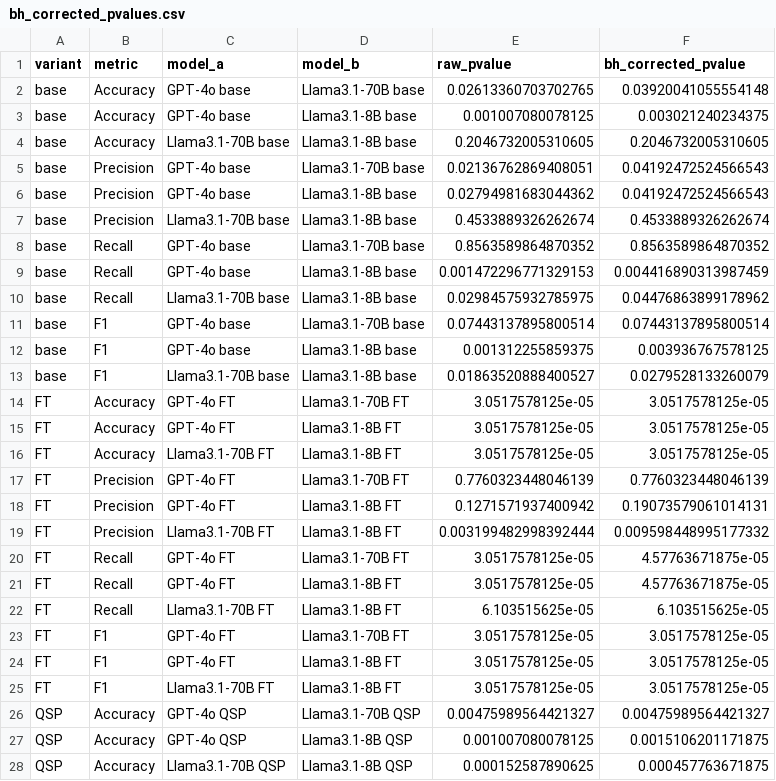
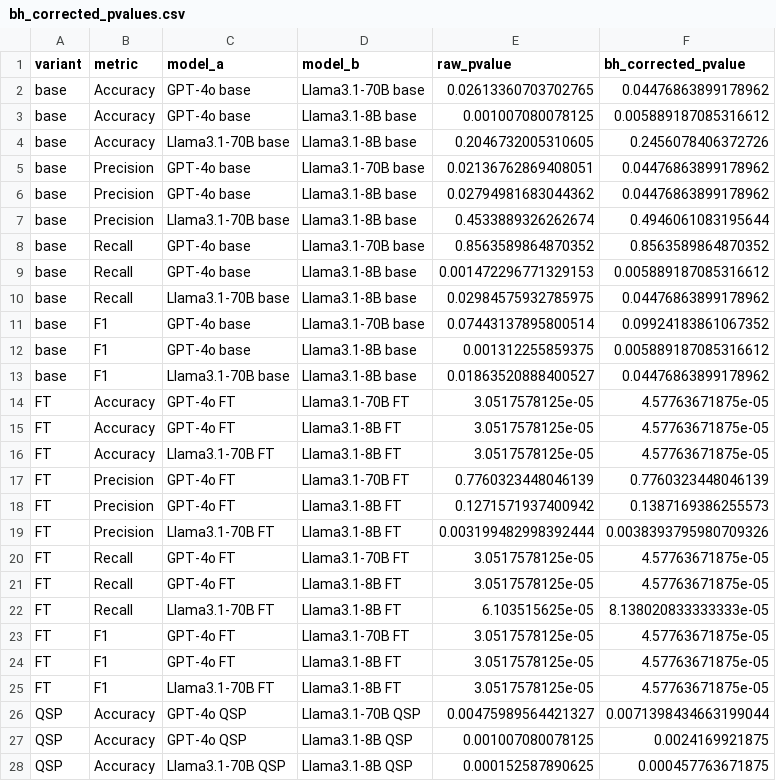
Before and after one commit to hivdb/chat_HIVDB_paper, a CSV file: inter_model_compare/bh_corrected_pvalues.csv, drawn as a sheet; only a part is shown; the diff covers the shown part only.

Commit message:
fix bug, for inter model comparison, should use 3 model 4 metrics for multiple comparison

```diff
--- a/inter_model_compare/bh_corrected_pvalues.csv
+++ b/inter_model_compare/bh_corrected_pvalues.csv
@@ -1,28 +1,28 @@
 variant,metric,model_a,model_b,raw_pvalue,bh_corrected_pvalue
-base,Accuracy,GPT-4o base,Llama3.1-70B base,0.02613360703702765,0.03920041055554148
-base,Accuracy,GPT-4o base,Llama3.1-8B base,0.001007080078125,0.003021240234375
-base,Accuracy,Llama3.1-70B base,Llama3.1-8B base,0.2046732005310605,0.2046732005310605
-base,Precision,GPT-4o base,Llama3.1-70B base,0.02136762869408051,0.04192472524566543
-base,Precision,GPT-4o base,Llama3.1-8B base,0.02794981683044362,0.04192472524566543
-base,Precision,Llama3.1-70B base,Llama3.1-8B base,0.4533889326262674,0.4533889326262674
+base,Accuracy,GPT-4o base,Llama3.1-70B base,0.02613360703702765,0.04476863899178962
+base,Accuracy,GPT-4o base,Llama3.1-8B base,0.001007080078125,0.005889187085316612
+base,Accuracy,Llama3.1-70B base,Llama3.1-8B base,0.2046732005310605,0.2456078406372726
+base,Precision,GPT-4o base,Llama3.1-70B base,0.02136762869408051,0.04476863899178962
+base,Precision,GPT-4o base,Llama3.1-8B base,0.02794981683044362,0.04476863899178962
+base,Precision,Llama3.1-70B base,Llama3.1-8B base,0.4533889326262674,0.4946061083195644
 base,Recall,GPT-4o base,Llama3.1-70B base,0.8563589864870352,0.8563589864870352
-base,Recall,GPT-4o base,Llama3.1-8B base,0.001472296771329153,0.004416890313987459
+base,Recall,GPT-4o base,Llama3.1-8B base,0.001472296771329153,0.005889187085316612
 base,Recall,Llama3.1-70B base,Llama3.1-8B base,0.02984575932785975,0.04476863899178962
-base,F1,GPT-4o base,Llama3.1-70B base,0.07443137895800514,0.07443137895800514
-base,F1,GPT-4o base,Llama3.1-8B base,0.001312255859375,0.003936767578125
-base,F1,Llama3.1-70B base,Llama3.1-8B base,0.01863520888400527,0.0279528133260079
-FT,Accuracy,GPT-4o FT,Llama3.1-70B FT,3.0517578125e-05,3.0517578125e-05
-FT,Accuracy,GPT-4o FT,Llama3.1-8B FT,3.0517578125e-05,3.0517578125e-05
-FT,Accuracy,Llama3.1-70B FT,Llama3.1-8B FT,3.0517578125e-05,3.0517578125e-05
+base,F1,GPT-4o base,Llama3.1-70B base,0.07443137895800514,0.09924183861067352
+base,F1,GPT-4o base,Llama3.1-8B base,0.001312255859375,0.005889187085316612
+base,F1,Llama3.1-70B base,Llama3.1-8B base,0.01863520888400527,0.04476863899178962
+FT,Accuracy,GPT-4o FT,Llama3.1-70B FT,3.0517578125e-05,4.57763671875e-05
+FT,Accuracy,GPT-4o FT,Llama3.1-8B FT,3.0517578125e-05,4.57763671875e-05
+FT,Accuracy,Llama3.1-70B FT,Llama3.1-8B FT,3.0517578125e-05,4.57763671875e-05
 FT,Precision,GPT-4o FT,Llama3.1-70B FT,0.7760323448046139,0.7760323448046139
-FT,Precision,GPT-4o FT,Llama3.1-8B FT,0.1271571937400942,0.19073579061014131
-FT,Precision,Llama3.1-70B FT,Llama3.1-8B FT,0.003199482998392444,0.009598448995177332
+FT,Precision,GPT-4o FT,Llama3.1-8B FT,0.1271571937400942,0.1387169386255573
+FT,Precision,Llama3.1-70B FT,Llama3.1-8B FT,0.003199482998392444,0.0038393795980709326
 FT,Recall,GPT-4o FT,Llama3.1-70B FT,3.0517578125e-05,4.57763671875e-05
 FT,Recall,GPT-4o FT,Llama3.1-8B FT,3.0517578125e-05,4.57763671875e-05
-FT,Recall,Llama3.1-70B FT,Llama3.1-8B FT,6.103515625e-05,6.103515625e-05
-FT,F1,GPT-4o FT,Llama3.1-70B FT,3.0517578125e-05,3.0517578125e-05
-FT,F1,GPT-4o FT,Llama3.1-8B FT,3.0517578125e-05,3.0517578125e-05
-FT,F1,Llama3.1-70B FT,Llama3.1-8B FT,3.0517578125e-05,3.0517578125e-05
-QSP,Accuracy,GPT-4o QSP,Llama3.1-70B QSP,0.00475989564421327,0.00475989564421327
-QSP,Accuracy,GPT-4o QSP,Llama3.1-8B QSP,0.001007080078125,0.0015106201171875
+FT,Recall,Llama3.1-70B FT,Llama3.1-8B FT,6.103515625e-05,8.138020833333333e-05
+FT,F1,GPT-4o FT,Llama3.1-70B FT,3.0517578125e-05,4.57763671875e-05
+FT,F1,GPT-4o FT,Llama3.1-8B FT,3.0517578125e-05,4.57763671875e-05
+FT,F1,Llama3.1-70B FT,Llama3.1-8B FT,3.0517578125e-05,4.57763671875e-05
+QSP,Accuracy,GPT-4o QSP,Llama3.1-70B QSP,0.00475989564421327,0.0071398434663199044
+QSP,Accuracy,GPT-4o QSP,Llama3.1-8B QSP,0.001007080078125,0.0024169921875
 QSP,Accuracy,Llama3.1-70B QSP,Llama3.1-8B QSP,0.000152587890625,0.000457763671875
```
Also changed, not shown: 8 edited cells elsewhere in this file, 4 other files.
